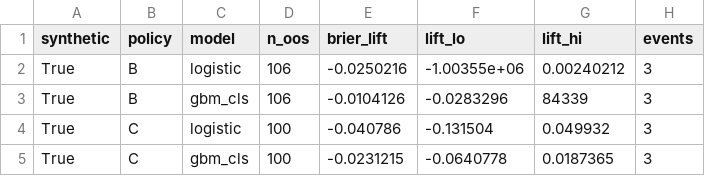
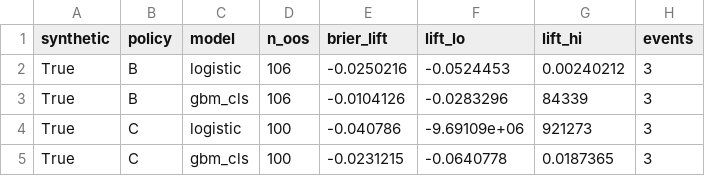
Before and after one commit to taranti1/delta-hedged, a CSV file: docs/research/synthetic_demo/e3/e3_toxicity_oos_lift.csv, drawn as a sheet.

```diff
--- a/docs/research/synthetic_demo/e3/e3_toxicity_oos_lift.csv
+++ b/docs/research/synthetic_demo/e3/e3_toxicity_oos_lift.csv
@@ -1,5 +1,5 @@
 synthetic,policy,model,n_oos,brier_lift,lift_lo,lift_hi,events
-True,B,logistic,106,-0.0250216,-1.00355e+06,0.00240212,3
+True,B,logistic,106,-0.0250216,-0.0524453,0.00240212,3
 True,B,gbm_cls,106,-0.0104126,-0.0283296,84339,3
-True,C,logistic,100,-0.040786,-0.131504,0.049932,3
+True,C,logistic,100,-0.040786,-9.69109e+06,921273,3
 True,C,gbm_cls,100,-0.0231215,-0.0640778,0.0187365,3
```
Also changed, not shown: docs/research/synthetic_demo/e3/e3_toxicity_univariate.csv, docs/research/synthetic_demo/e8/e8_taker_summary.csv, 47 other files.
